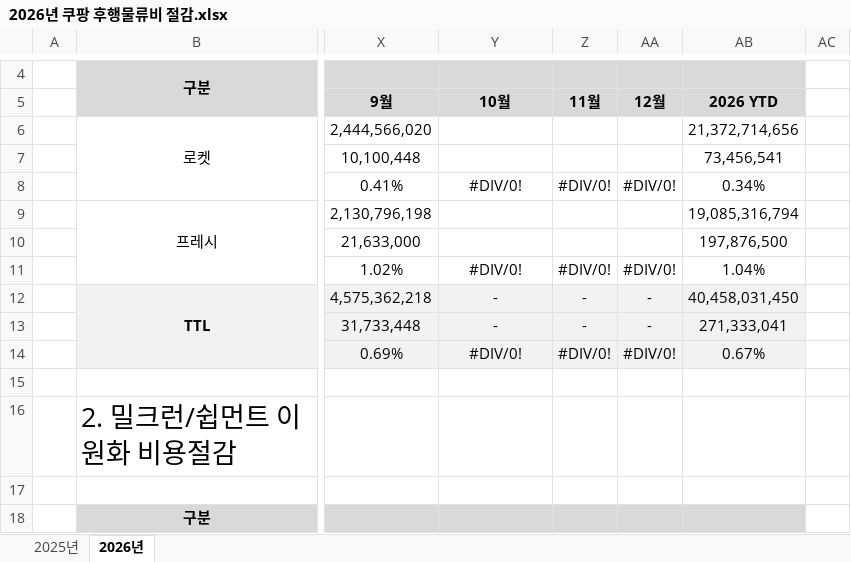
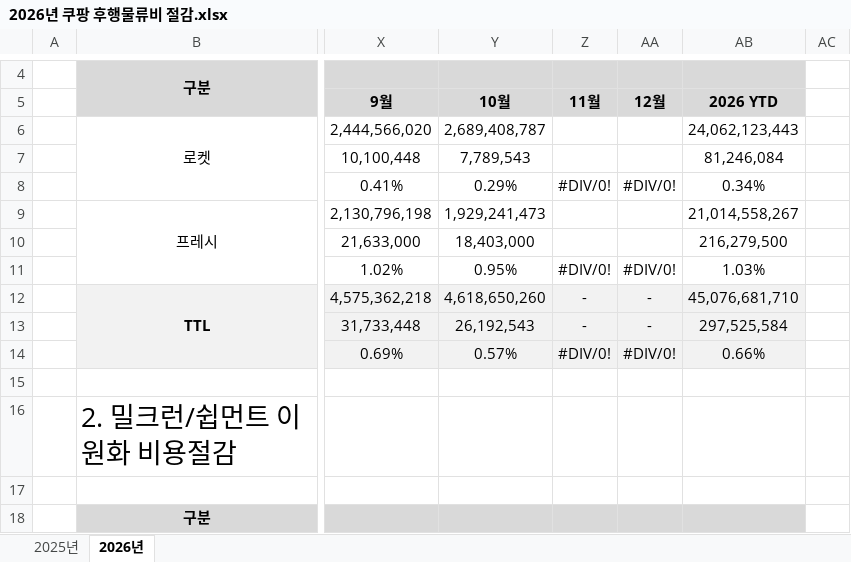
Before and after one commit to hivgb1-ai/do-better-workspace-v2, an Excel workbook: 10-projects/11-제조사-직납-출고-대시보드/app/data/milkrun-source/2026년 쿠팡 후행물류비 절감.xlsx, sheet 2026년, drawn as a sheet; only a part is shown, gaps mark what is left out; values as stored, in another font and other column widths than the file's, no borders; charts and pictures not drawn; the diff covers the shown part only; the diff names each change by its address in the sheet, - before the commit and + after, or states it on an @@ line.

```diff
--- a/10-projects/11-제조사-직납-출고-대시보드/app/data/milkrun-source/2026년 쿠팡 후행물류비 절감.xlsx (sheet 2026년)
+++ b/10-projects/11-제조사-직납-출고-대시보드/app/data/milkrun-source/2026년 쿠팡 후행물류비 절감.xlsx (sheet 2026년)
-Y6: (empty)
+Y6: 2,689,408,787
-AB6: 21,372,714,656
+AB6: 24,062,123,443
-Y7: (empty)
+Y7: 7,789,543
-AB7: 73,456,541
+AB7: 81,246,084
-Y8: #DIV/0!
+Y8: 0.29%
-Y9: (empty)
+Y9: 1,929,241,473
-AB9: 19,085,316,794
+AB9: 21,014,558,267
-Y10: (empty)
+Y10: 18,403,000
-AB10: 197,876,500
+AB10: 216,279,500
-Y11: #DIV/0!
+Y11: 0.95%
-AB11: 1.04%
+AB11: 1.03%
-Y12: -
+Y12: 4,618,650,260
-AB12: 40,458,031,450
+AB12: 45,076,681,710
-Y13: -
+Y13: 26,192,543
-AB13: 271,333,041
+AB13: 297,525,584
-Y14: #DIV/0!
+Y14: 0.57%
-AB14: 0.67%
+AB14: 0.66%
```
Also changed, not shown: 32 edited cells elsewhere in this sheet, charts or pictures.
